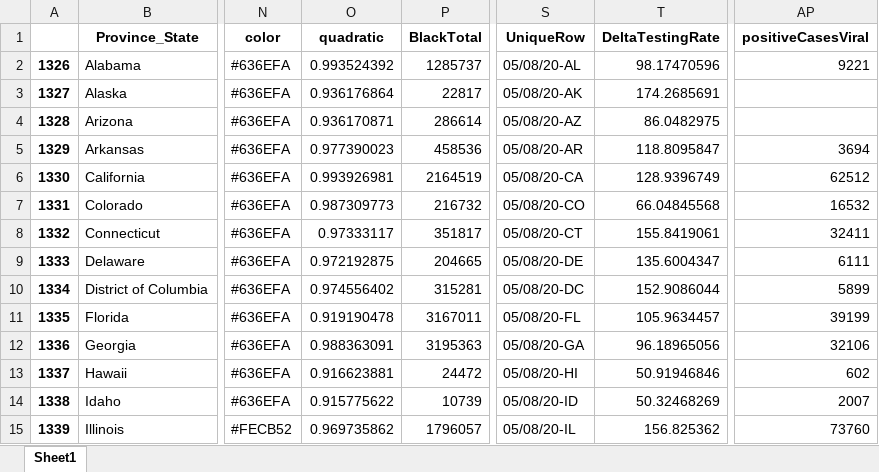
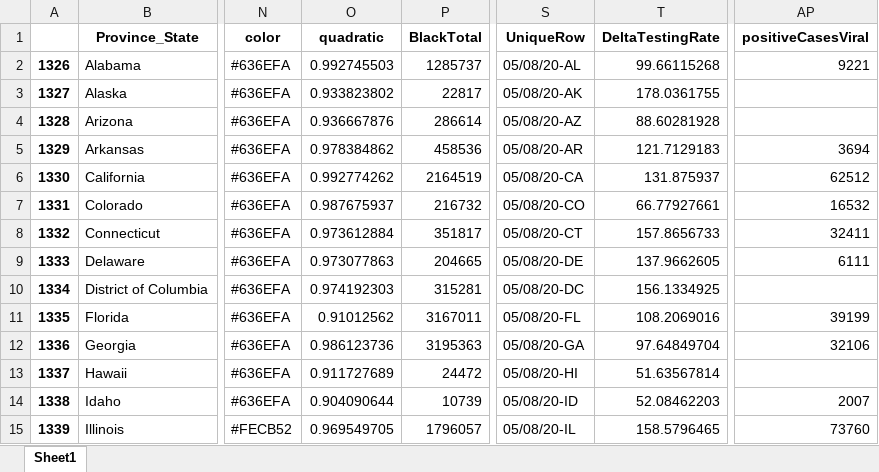
Before and after one commit to Rush-Quality-Analytics/SupplyDemand-ExtraAnalytics, an Excel workbook: DataUpdate/data/Testing_DataFrame.xlsx, sheet Sheet1, drawn as a sheet; only a part is shown, gaps mark what is left out; values as stored, in another font and other column widths than the file's, no borders; the diff covers the shown part only; the diff names each change by its address in the sheet, - before the commit and + after, or states it on an @@ line.

Commit message:
updated data -KL

```diff
--- a/DataUpdate/data/Testing_DataFrame.xlsx (sheet Sheet1)
+++ b/DataUpdate/data/Testing_DataFrame.xlsx (sheet Sheet1)
-O2 (quadratic): 0.993524392
+O2 (quadratic): 0.992745503
-T2 (DeltaTestingRate): 98.17470596
+T2 (DeltaTestingRate): 99.66115268
-O3 (quadratic): 0.936176864
+O3 (quadratic): 0.933823802
-T3 (DeltaTestingRate): 174.2685691
+T3 (DeltaTestingRate): 178.0361755
-O4 (quadratic): 0.936170871
+O4 (quadratic): 0.936667876
-T4 (DeltaTestingRate): 86.0482975
+T4 (DeltaTestingRate): 88.60281928
-O5 (quadratic): 0.977390023
+O5 (quadratic): 0.978384862
-T5 (DeltaTestingRate): 118.8095847
+T5 (DeltaTestingRate): 121.7129183
-O6 (quadratic): 0.993926981
+O6 (quadratic): 0.992774262
-T6 (DeltaTestingRate): 128.9396749
+T6 (DeltaTestingRate): 131.875937
-O7 (quadratic): 0.987309773
+O7 (quadratic): 0.987675937
-T7 (DeltaTestingRate): 66.04845568
+T7 (DeltaTestingRate): 66.77927661
-O8 (quadratic): 0.97333117
+O8 (quadratic): 0.973612884
-T8 (DeltaTestingRate): 155.8419061
+T8 (DeltaTestingRate): 157.8656733
-O9 (quadratic): 0.972192875
+O9 (quadratic): 0.973077863
-T9 (DeltaTestingRate): 135.6004347
+T9 (DeltaTestingRate): 137.9662605
-O10 (quadratic): 0.974556402
+O10 (quadratic): 0.974192303
-T10 (DeltaTestingRate): 152.9086044
+T10 (DeltaTestingRate): 156.1334925
-AP10 (positiveCasesViral): 5899
+AP10 (positiveCasesViral): (empty)
-O11 (quadratic): 0.919190478
+O11 (quadratic): 0.91012562
-T11 (DeltaTestingRate): 105.9634457
+T11 (DeltaTestingRate): 108.2069016
-O12 (quadratic): 0.988363091
+O12 (quadratic): 0.986123736
-T12 (DeltaTestingRate): 96.18965056
+T12 (DeltaTestingRate): 97.64849704
-O13 (quadratic): 0.916623881
+O13 (quadratic): 0.911727689
-T13 (DeltaTestingRate): 50.91946846
+T13 (DeltaTestingRate): 51.63567814
-AP13 (positiveCasesViral): 602
+AP13 (positiveCasesViral): (empty)
-O14 (quadratic): 0.915775622
+O14 (quadratic): 0.904090644
-T14 (DeltaTestingRate): 50.32468269
+T14 (DeltaTestingRate): 52.08462203
-O15 (quadratic): 0.969735862
+O15 (quadratic): 0.969549705
-T15 (DeltaTestingRate): 156.825362
+T15 (DeltaTestingRate): 158.5796465
```
Also changed, not shown: 77 edited cells elsewhere in this sheet, Testing_Analytics/data/Testing_DataFrame.xlsx, 15 other files.
